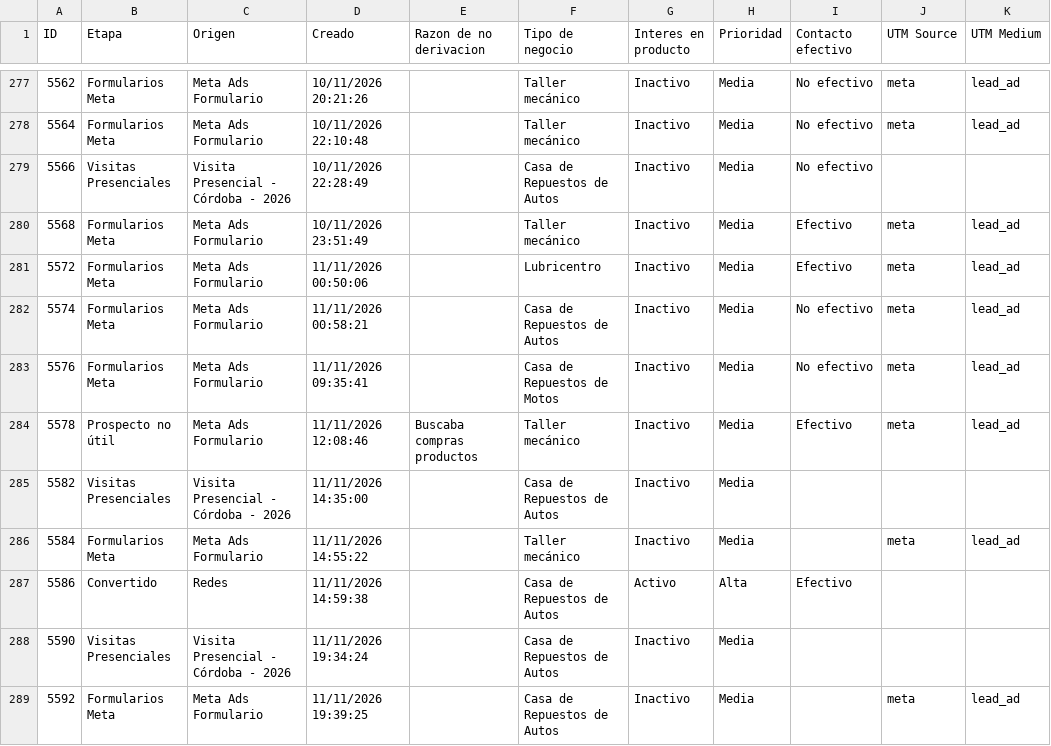
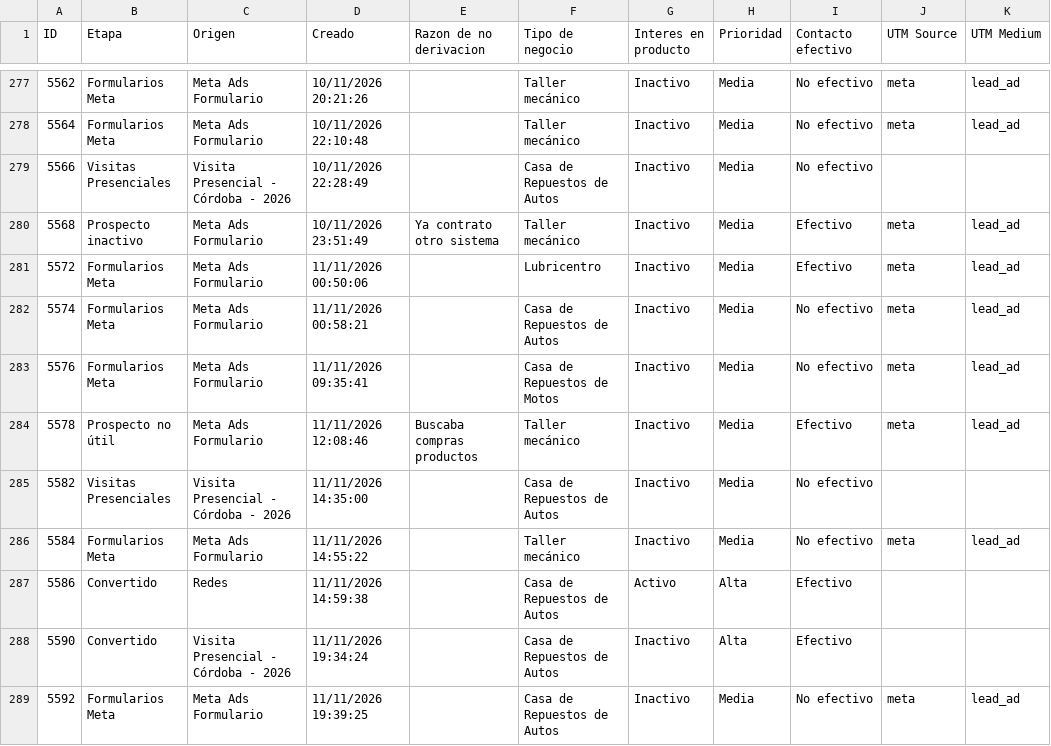
Before and after one commit to joanavillarreal/growth-lupa, a CSV file: meta/datos/crm/panel/prospectos-q.csv, drawn as a sheet; only a part is shown, gaps mark what is left out; the diff covers the shown part only; the diff names each change by its address in the sheet, - before the commit and + after, or states it on an @@ line.

```diff
--- a/meta/datos/crm/panel/prospectos-q.csv
+++ b/meta/datos/crm/panel/prospectos-q.csv
-B280 (Etapa): Formularios Meta
+B280 (Etapa): Prospecto inactivo
-E280 (Razon de no derivacion): (empty)
+E280 (Razon de no derivacion): Ya contrato otro sistema
-I285:I286 (Contacto efectivo): (empty)
+I285:I286 (Contacto efectivo): No efectivo
-B288 (Etapa): Visitas Presenciales
+B288 (Etapa): Convertido
-H288 (Prioridad): Media
+H288 (Prioridad): Alta
-I288 (Contacto efectivo): (empty)
+I288 (Contacto efectivo): Efectivo
-I289 (Contacto efectivo): (empty)
+I289 (Contacto efectivo): No efectivo
```
Also changed, not shown: 7 added rows and 13 edited cells elsewhere in this file, 20 other files.
